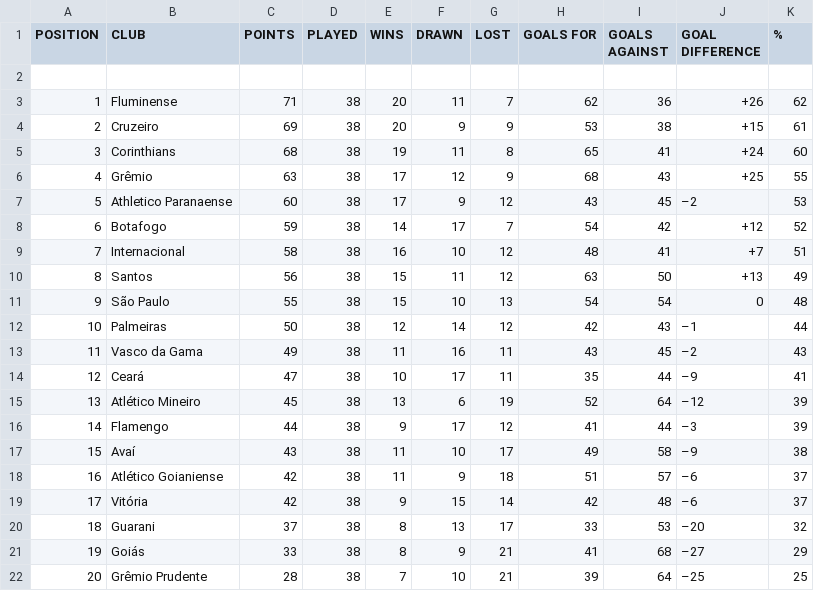
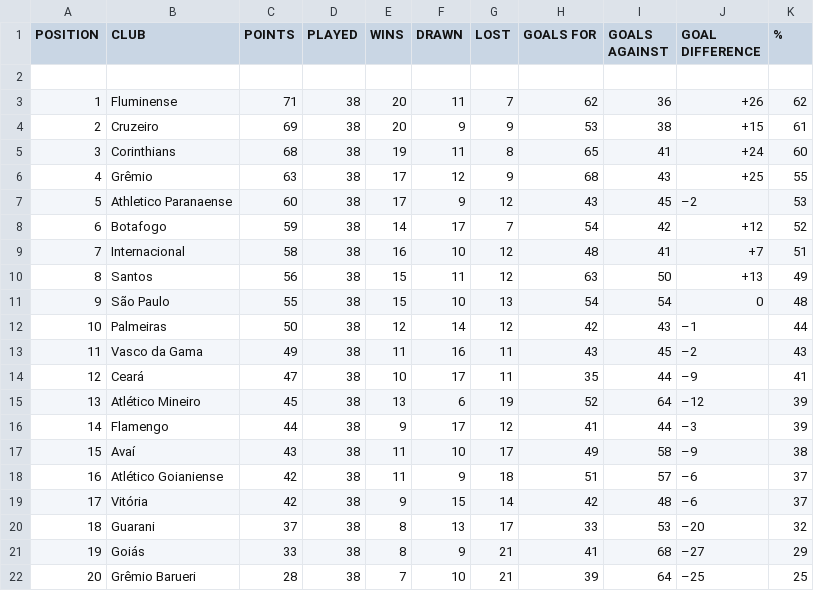
Before and after one commit to BonomoJoaoPaulo/Brasileirao_Stats, a CSV file: data/brasileirao_table_2010.csv, drawn as a sheet.

```diff
--- a/data/brasileirao_table_2010.csv
+++ b/data/brasileirao_table_2010.csv
@@ -40,3 +40,3 @@ POSITION,CLUB,POINTS,PLAYED,WINS,DRAWN,LOST,GOALS FOR,GOALS AGAINST,GOAL DIFFERE
 ",Goiás,33,38,8,9,21,41,68,–27,29
-"20
-",Grêmio Prudente,28,38,7,10,21,39,64,–25,25
+"20
+",Grêmio Barueri,28,38,7,10,21,39,64,–25,25
```
Also changed, not shown: 3 other files.
